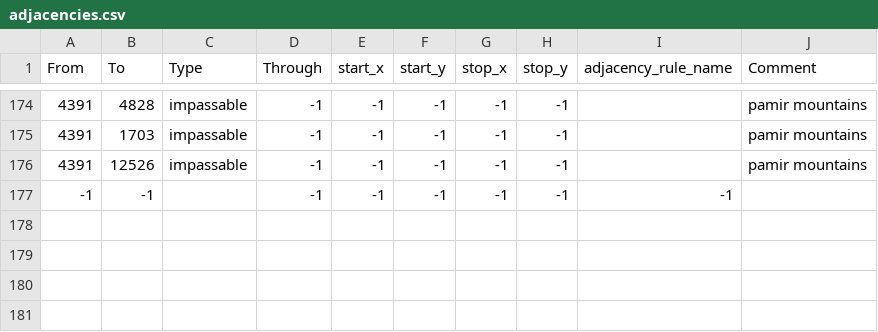
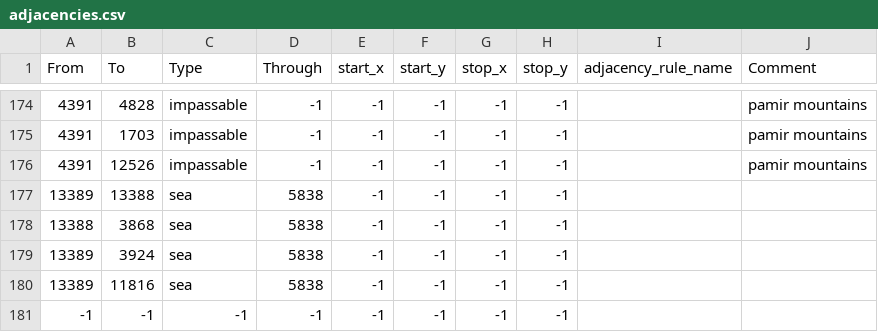
Before and after one commit to Kama-Pushka/Kursach-Fizika, a CSV file: map/adjacencies.csv, drawn as a sheet; only a part is shown, gaps mark what is left out.

```diff
--- a/map/adjacencies.csv
+++ b/map/adjacencies.csv
@@ -176,2 +176,6 @@ From;To;Type;Through;start_x;start_y;stop_x;stop_y;adjacency_rule_name;Comment
 4391;12526;impassable;-1;-1;-1;-1;-1;;pamir mountains
--1;-1;;-1;-1;-1;-1;-1;-1
+13389;13388;sea;5838;-1;-1;-1;-1;;
+13388;3868;sea;5838;-1;-1;-1;-1;;
+13389;3924;sea;5838;-1;-1;-1;-1;;
+13389;11816;sea;5838;-1;-1;-1;-1;;
+-1;-1;-1;-1;-1;-1;-1;-1;;
```
Also changed, not shown: map/definition.csv, 48 other files.
